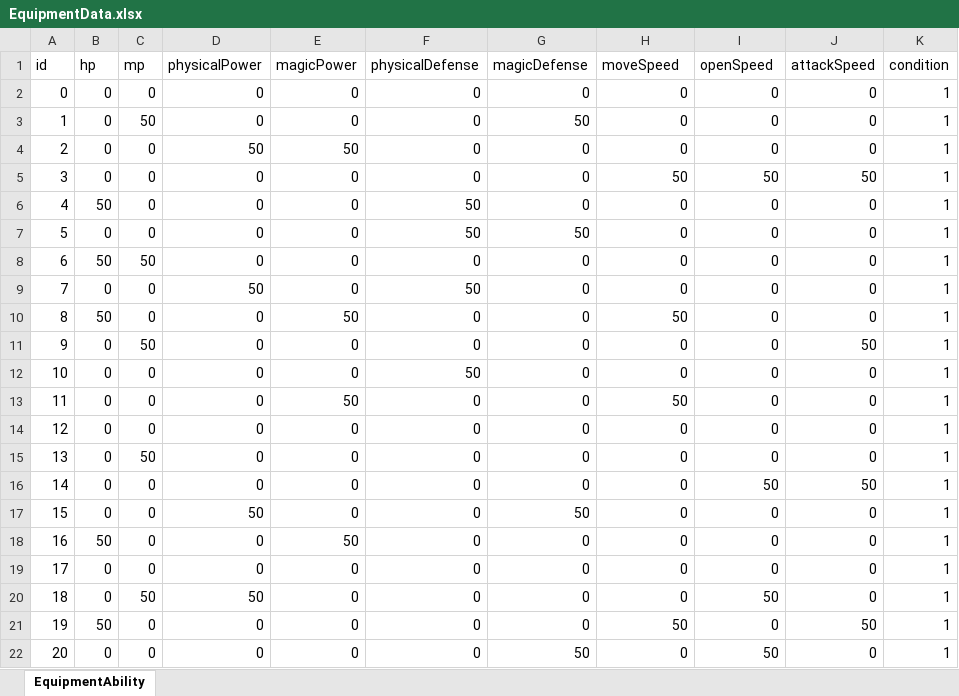
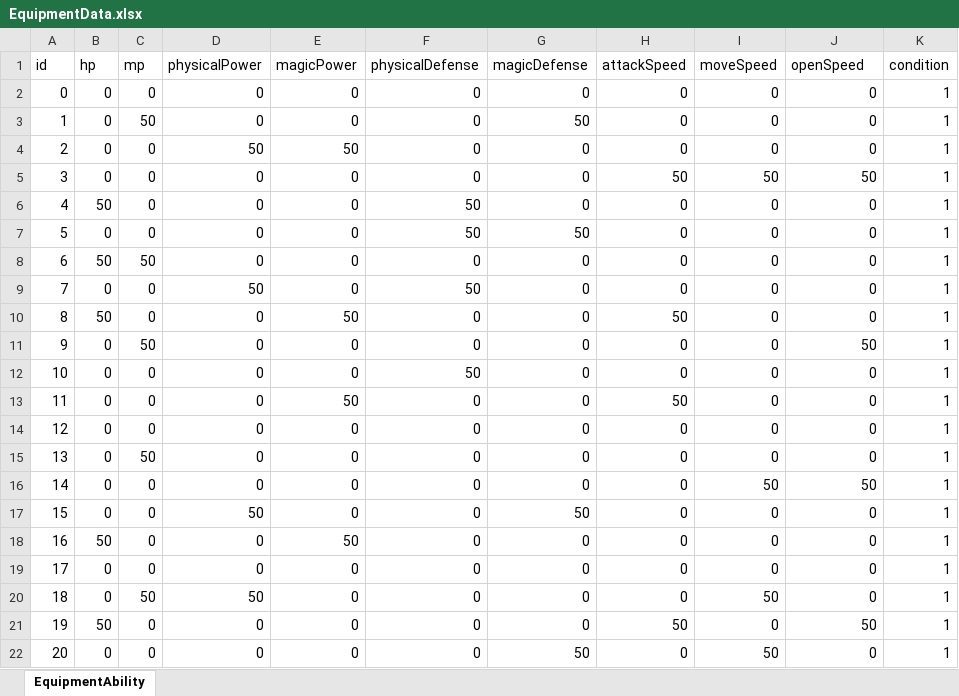
Before and after one commit to IdaKyosuke/Game_Team, an Excel workbook: FPS_Test/Assets/Excel/Equipment/EquipmentData.xlsx, sheet EquipmentAbility, drawn as a sheet; values as stored, in another font and other column widths than the file's, no borders; the diff names each change by its address in the sheet, - before the commit and + after, or states it on an @@ line.

```diff
--- a/FPS_Test/Assets/Excel/Equipment/EquipmentData.xlsx (sheet EquipmentAbility)
+++ b/FPS_Test/Assets/Excel/Equipment/EquipmentData.xlsx (sheet EquipmentAbility)
-H1: moveSpeed
+H1: attackSpeed
-I1: openSpeed
+I1: moveSpeed
-J1: attackSpeed
+J1: openSpeed
```
Also changed, not shown: 6 other files.
